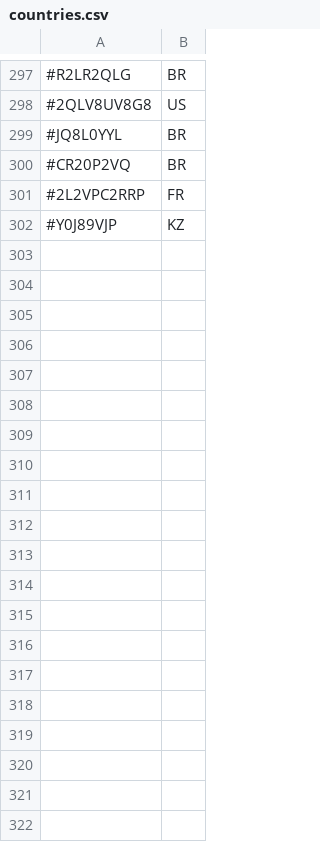
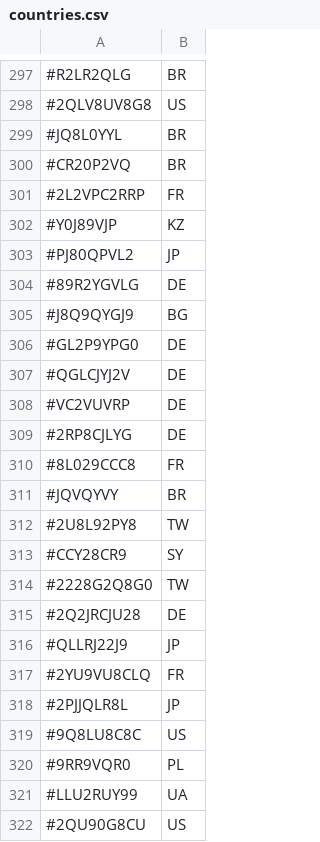
Before and after one commit to TheDyingShow/brawl-ranked-list, a CSV file: countries.csv, drawn as a sheet; only a part is shown, gaps mark what is left out; the diff covers the shown part only.

Commit message:
Add new country codes to countries.csv

```diff
--- a/countries.csv
+++ b/countries.csv
@@ -302 +302,21 @@
 #Y0J89VJP,KZ
+#PJ80QPVL2,JP
+#89R2YGVLG,DE
+#J8Q9QYGJ9,BG
+#GL2P9YPG0,DE
+#QGLCJYJ2V,DE
+#VC2VUVRP,DE
+#2RP8CJLYG,DE
+#8L029CCC8,FR
+#JQVQYVY,BR
+#2U8L92PY8,TW
+#CCY28CR9,SY
+#2228G2Q8G0,TW
+#2Q2JRCJU28,DE
+#QLLRJ22J9,JP
+#2YU9VU8CLQ,FR
+#2PJJQLR8L,JP
+#9Q8LU8C8C,US
+#9RR9VQR0,PL
+#LLU2RUY99,UA
+#2QU90G8CU,US
```
Also changed, not shown: 9 added rows elsewhere in this file.
